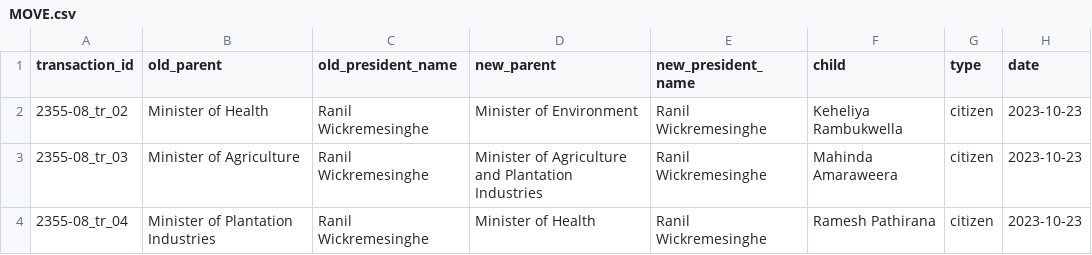
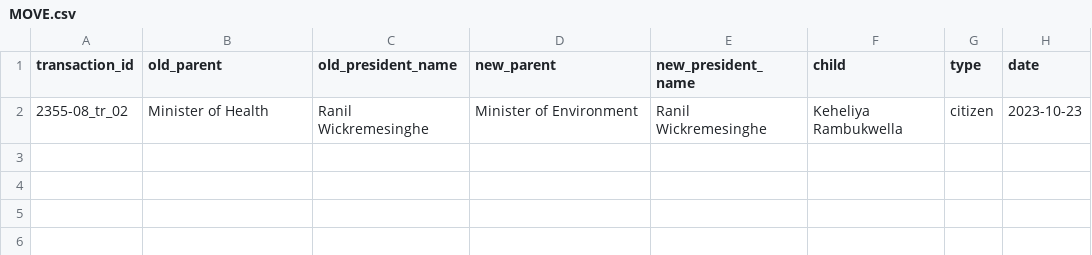
Before and after one commit to LDFLK/opengov_nexoan, a CSV file: data/people/Ranil Wickremesinghe/2023-10-23/MOVE.csv, drawn as a sheet.

Commit message:
Inserted all of Ranil's data

```diff
--- a/data/people/Ranil Wickremesinghe/2023-10-23/MOVE.csv
+++ b/data/people/Ranil Wickremesinghe/2023-10-23/MOVE.csv
@@ -2,3 +2 @@ transaction_id,old_parent,old_president_name,new_parent,new_president_name,child
 2355-08_tr_02,Minister of Health,Ranil Wickremesinghe,Minister of Environment,Ranil Wickremesinghe,Keheliya Rambukwella,citizen,2023-10-23
-2355-08_tr_03,Minister of Agriculture,Ranil Wickremesinghe,Minister of Agriculture and Plantation Industries,Ranil Wickremesinghe,Mahinda Amaraweera,citizen,2023-10-23
-2355-08_tr_04,Minister of Plantation Industries,Ranil Wickremesinghe,Minister of Health,Ranil Wickremesinghe,Ramesh Pathirana,citizen,2023-10-23
```
Also changed, not shown: data/people/Ranil Wickremesinghe/2023-01-19/TERMINATE.csv, data/people/Ranil Wickremesinghe/2023-10-23/ADD.csv, 2 other files.
